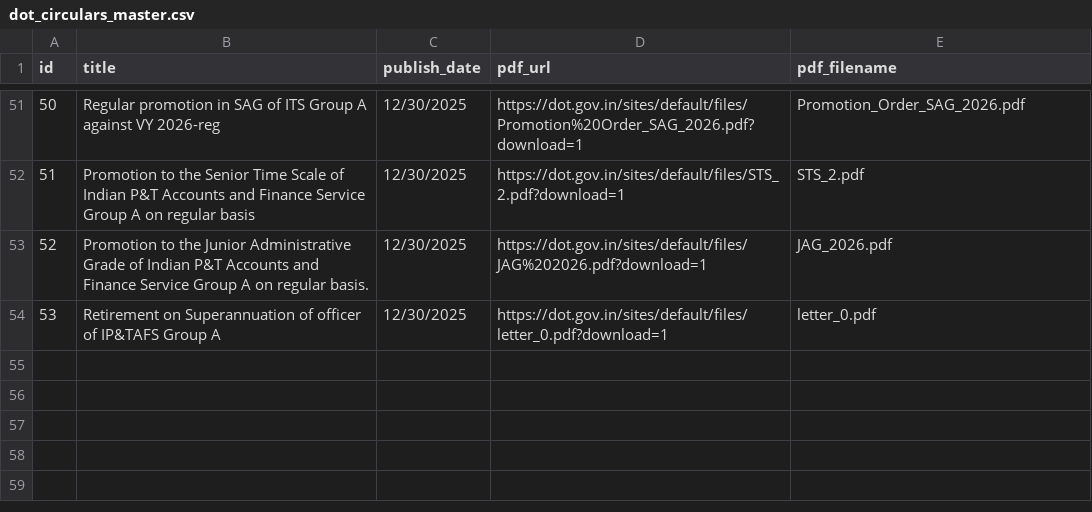
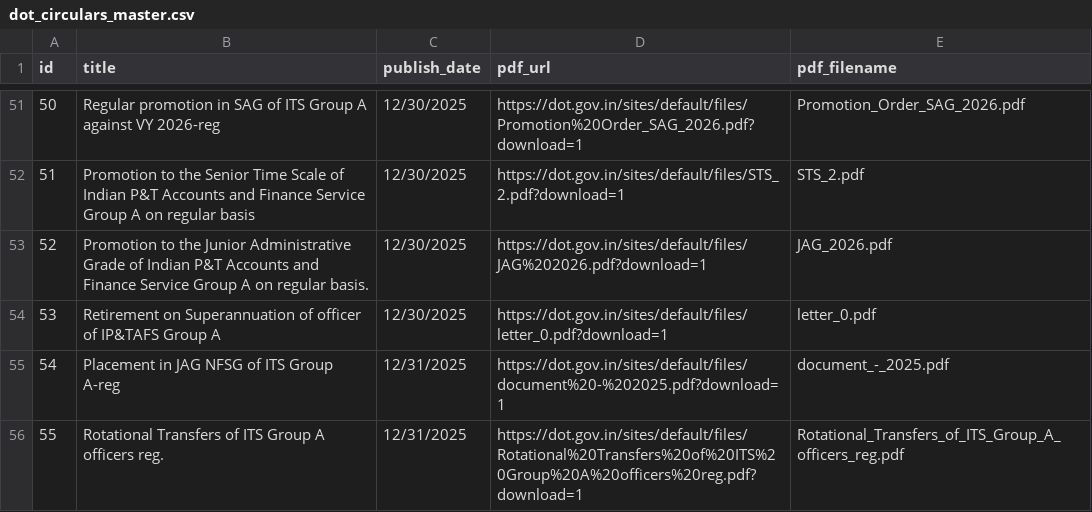
Before and after one commit to Legaltech-TL/trilegal-regulatory-updates, a CSV file: data/dot_circulars_master.csv, drawn as a sheet; only a part is shown, gaps mark what is left out; the diff names each change by its address in the sheet, - before the commit and + after, or states it on an @@ line.

```diff
--- a/data/dot_circulars_master.csv
+++ b/data/dot_circulars_master.csv
+row 55: 54 | Placement in JAG NFSG of ITS Group A-reg | 12/31/2025 | https://dot.gov.in/sites/default/files/document%20-%202025.pdf?download=1 | document_-_2025.pdf
+row 56: 55 | Rotational Transfers of ITS Group A officers reg. | 12/31/2025 | https://dot.gov.in/sites/default/files/Rotational%20Transfers%20of%20ITS%20Group%20A%20officers%20reg.pdf?download=1 | Rotational_Transfers_of_ITS_Group_A_officers_reg.pdf
```
Also changed, not shown: 1 other file.
